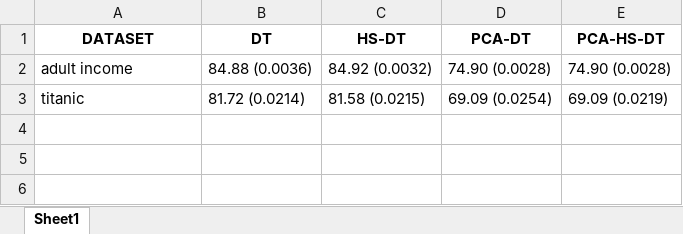
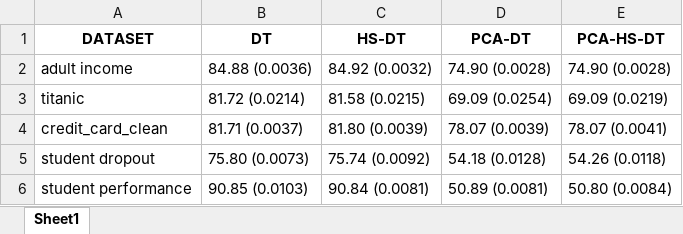
Before and after one commit to luisvazq98/HierarchicalShrinkage, an Excel workbook: RF_Results.xlsx, sheet Sheet1, drawn as a sheet; values as stored, in another font and other column widths than the file's, no borders; the diff names each change by its address in the sheet, - before the commit and + after, or states it on an @@ line.

```diff
--- a/RF_Results.xlsx (sheet Sheet1)
+++ b/RF_Results.xlsx (sheet Sheet1)
+row 4: credit_card_clean | 81.71 (0.0037) | 81.80 (0.0039) | 78.07 (0.0039) | 78.07 (0.0041)
+row 5: student dropout | 75.80 (0.0073) | 75.74 (0.0092) | 54.18 (0.0128) | 54.26 (0.0118)
+row 6: student performance | 90.85 (0.0103) | 90.84 (0.0081) | 50.89 (0.0081) | 50.80 (0.0084)
```
Also changed, not shown: 1 other file.
